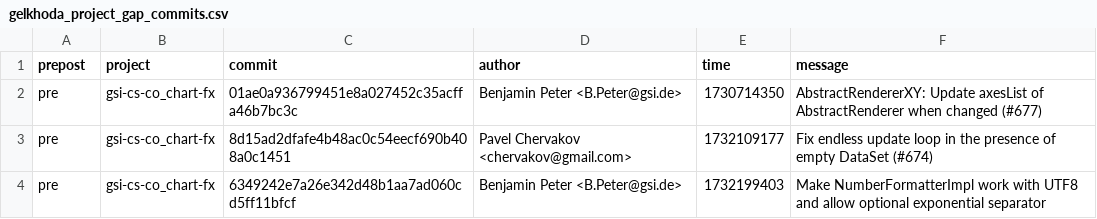
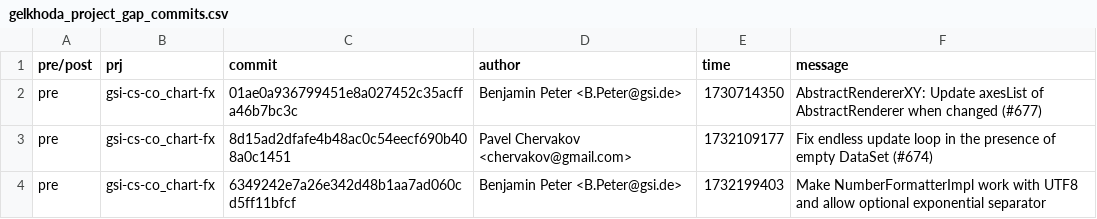
Before and after one commit to GasserElkhodary/MiniProject2, a CSV file: gelkhoda_project_gap_commits.csv, drawn as a sheet; only a part is shown.

Commit message:
Match gap_commits header to spec

```diff
--- a/gelkhoda_project_gap_commits.csv
+++ b/gelkhoda_project_gap_commits.csv
@@ -1,2 +1,2 @@
-prepost;project;commit;author;time;message
+pre/post;prj;commit;author;time;message
 pre;gsi-cs-co_chart-fx;01ae0a936799451e8a027452c35acffa46b7bc3c;Benjamin Peter <B.Peter@gsi.de>;1730714350;"AbstractRendererXY: Update axesList of AbstractRenderer when changed (#677)
```
